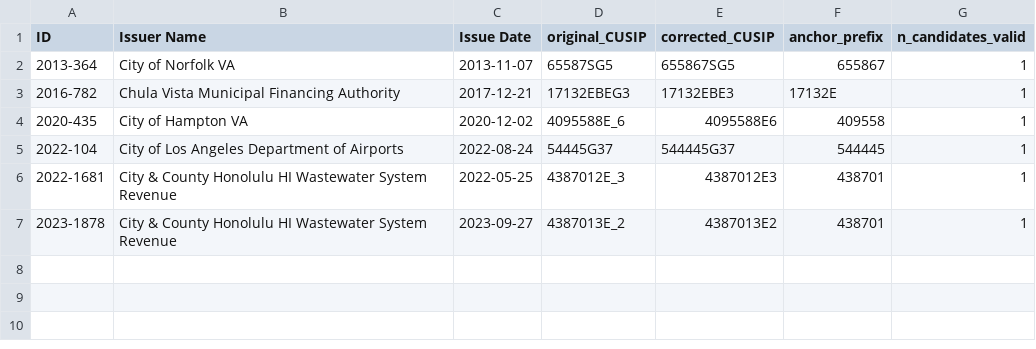
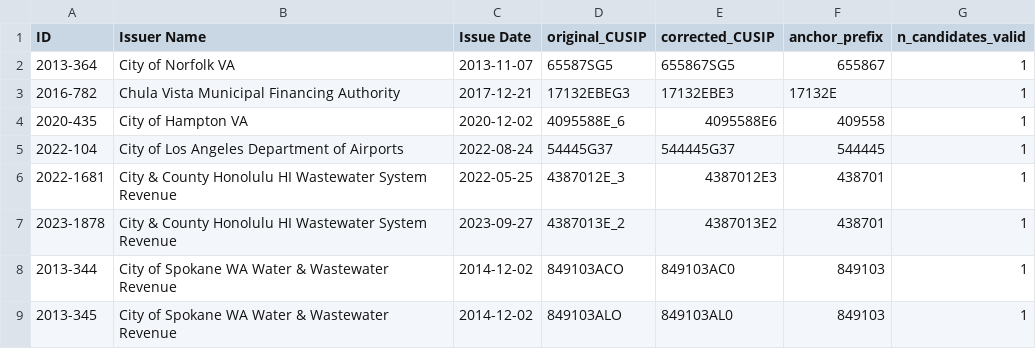
Before and after one commit to mauhirt/municipal-analysis, a CSV file: processed/codebook/cusip_repairs.csv, drawn as a sheet; the diff names each change by its address in the sheet, - before the commit and + after, or states it on an @@ line.

```diff
--- a/processed/codebook/cusip_repairs.csv
+++ b/processed/codebook/cusip_repairs.csv
+row 8: 2013-344 | City of Spokane WA Water & Wastewater Revenue | 2014-12-02 | 849103ACO | 849103AC0 | 849103 | 1
+row 9: 2013-345 | City of Spokane WA Water & Wastewater Revenue | 2014-12-02 | 849103ALO | 849103AL0 | 849103 | 1
```
Also changed, not shown: 4 other files.
